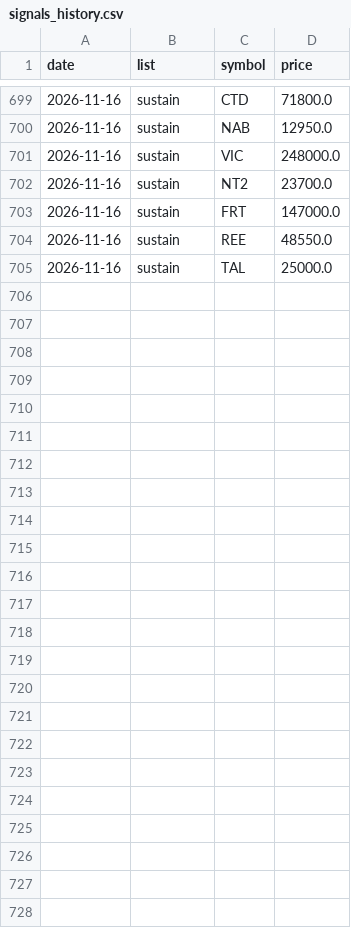
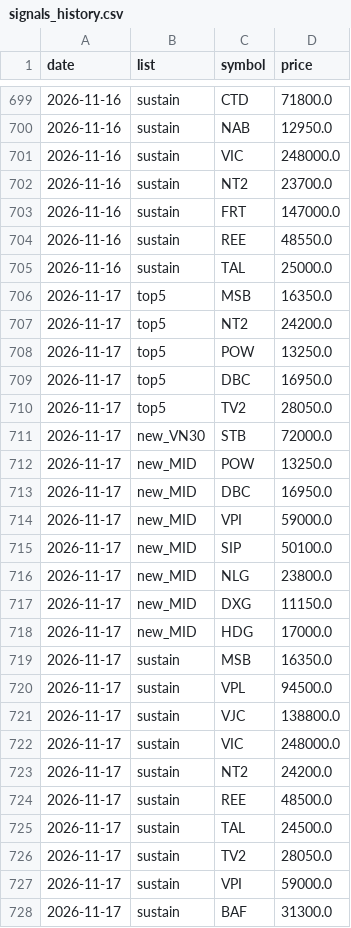
Before and after one commit to cuulv1995/cuulv-stock, a CSV file: data/signals_history.csv, drawn as a sheet; only a part is shown, gaps mark what is left out.

```diff
--- a/data/signals_history.csv
+++ b/data/signals_history.csv
@@ -705 +705,24 @@ date,list,symbol,price
 2026-11-16,sustain,TAL,25000.0
+2026-11-17,top5,MSB,16350.0
+2026-11-17,top5,NT2,24200.0
+2026-11-17,top5,POW,13250.0
+2026-11-17,top5,DBC,16950.0
+2026-11-17,top5,TV2,28050.0
+2026-11-17,new_VN30,STB,72000.0
+2026-11-17,new_MID,POW,13250.0
+2026-11-17,new_MID,DBC,16950.0
+2026-11-17,new_MID,VPI,59000.0
+2026-11-17,new_MID,SIP,50100.0
+2026-11-17,new_MID,NLG,23800.0
+2026-11-17,new_MID,DXG,11150.0
+2026-11-17,new_MID,HDG,17000.0
+2026-11-17,sustain,MSB,16350.0
+2026-11-17,sustain,VPL,94500.0
+2026-11-17,sustain,VJC,138800.0
+2026-11-17,sustain,VIC,248000.0
+2026-11-17,sustain,NT2,24200.0
+2026-11-17,sustain,REE,48500.0
+2026-11-17,sustain,TAL,24500.0
+2026-11-17,sustain,TV2,28050.0
+2026-11-17,sustain,VPI,59000.0
+2026-11-17,sustain,BAF,31300.0
```
Also changed, not shown: 5 other files.
